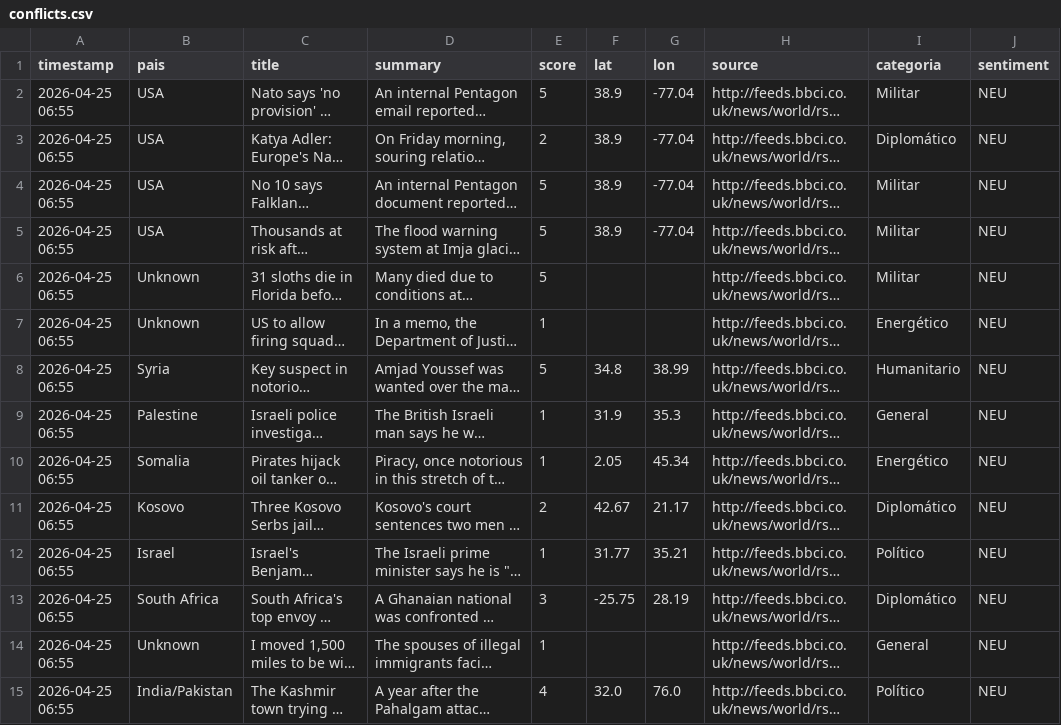
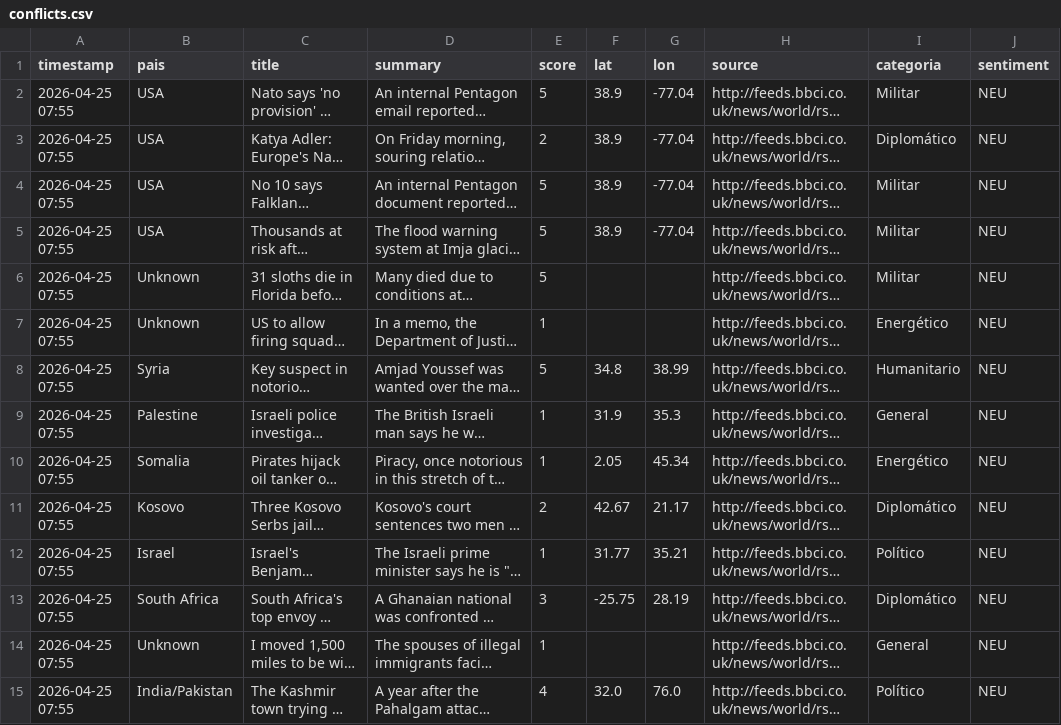
Before and after one commit to mcasrom/sieg-conflicts, a CSV file: data/processed/conflicts.csv, drawn as a sheet; only a part is shown; long unchanged cells end in …; the diff covers the shown part only; the diff names each change by its address in the sheet, - before the commit and + after, or states it on an @@ line.

Commit message:
pipeline: datos 2026-04-25 07:55

```diff
--- a/data/processed/conflicts.csv
+++ b/data/processed/conflicts.csv
-A2:A15 (timestamp): 2026-04-25 06:55
+A2:A15 (timestamp): 2026-04-25 07:55
```
Also changed, not shown: 46 edited cells elsewhere in this file.
